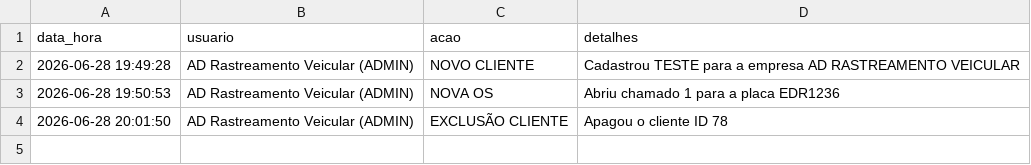
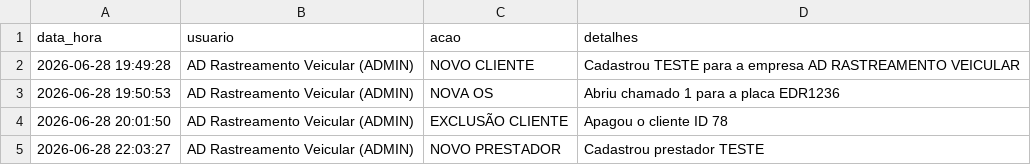
Before and after one commit to adrastreamentos/ad-central, a CSV file: AD_Assistencia/banco_logs.csv, drawn as a sheet.

Commit message:
🔥 Auto-salvamento: AD_Assistencia/banco_logs.csv

```diff
--- a/AD_Assistencia/banco_logs.csv
+++ b/AD_Assistencia/banco_logs.csv
@@ -4 +4,2 @@ data_hora,usuario,acao,detalhes
 2026-06-28 20:01:50,AD Rastreamento Veicular (ADMIN),EXCLUSÃO CLIENTE,Apagou o cliente ID 78
+2026-06-28 22:03:27,AD Rastreamento Veicular (ADMIN),NOVO PRESTADOR,Cadastrou prestador TESTE
```
